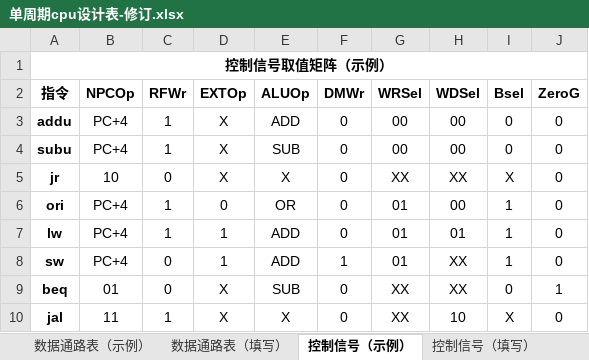
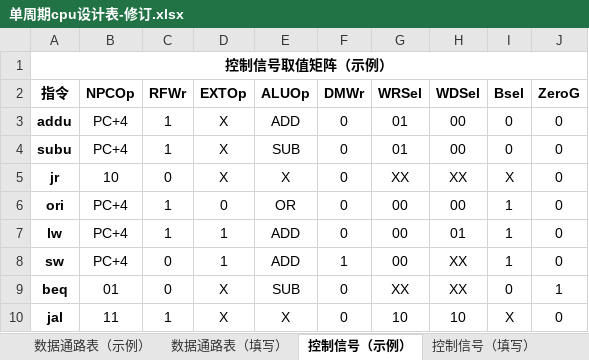
Before and after one commit to Lincyaw/Computer_design_and_practice, an Excel workbook: 实验二 单周期CPU/单周期cpu设计表-修订.xlsx, sheet 控制信号（示例）, drawn as a sheet; values as stored, in another font and other column widths than the file's, no borders; the diff names each change by its address in the sheet, - before the commit and + after, or states it on an @@ line.

```diff
--- a/实验二 单周期CPU/单周期cpu设计表-修订.xlsx (sheet 控制信号（示例）)
+++ b/实验二 单周期CPU/单周期cpu设计表-修订.xlsx (sheet 控制信号（示例）)
-G3:G4 (WRSel): 00
+G3:G4 (WRSel): 01
-G6:G8 (WRSel): 01
+G6:G8 (WRSel): 00
-G10 (WRSel): XX
+G10 (WRSel): 10
```
Also changed, not shown: sheet 控制信号（填写）, sheet 数据通路表（填写）.
